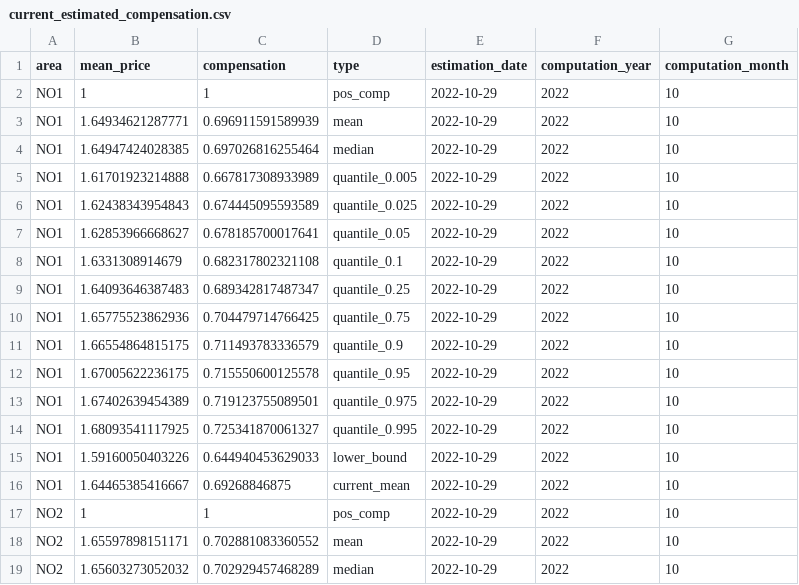
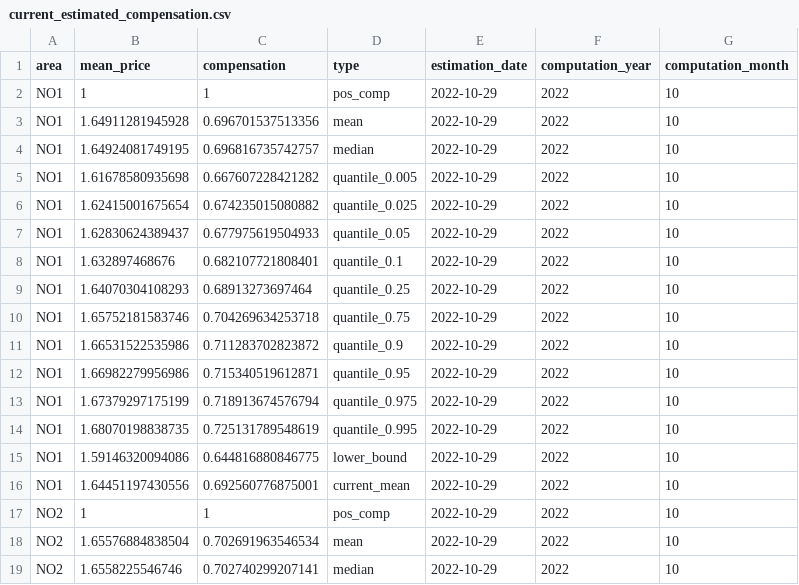
Before and after one commit to martinju/stromstotte, a CSV file: data/current_estimated_compensation.csv, drawn as a sheet; only a part is shown; the diff covers the shown part only.

```diff
--- a/data/current_estimated_compensation.csv
+++ b/data/current_estimated_compensation.csv
@@ -2,18 +2,18 @@ area,mean_price,compensation,type,estimation_date,computation_year,computation_m
 NO1,1,1,pos_comp,2022-10-29,2022,10
-NO1,1.64934621287771,0.696911591589939,mean,2022-10-29,2022,10
-NO1,1.64947424028385,0.697026816255464,median,2022-10-29,2022,10
-NO1,1.61701923214888,0.667817308933989,quantile_0.005,2022-10-29,2022,10
-NO1,1.62438343954843,0.674445095593589,quantile_0.025,2022-10-29,2022,10
-NO1,1.62853966668627,0.678185700017641,quantile_0.05,2022-10-29,2022,10
-NO1,1.6331308914679,0.682317802321108,quantile_0.1,2022-10-29,2022,10
-NO1,1.64093646387483,0.689342817487347,quantile_0.25,2022-10-29,2022,10
-NO1,1.65775523862936,0.704479714766425,quantile_0.75,2022-10-29,2022,10
-NO1,1.66554864815175,0.711493783336579,quantile_0.9,2022-10-29,2022,10
-NO1,1.67005622236175,0.715550600125578,quantile_0.95,2022-10-29,2022,10
-NO1,1.67402639454389,0.719123755089501,quantile_0.975,2022-10-29,2022,10
-NO1,1.68093541117925,0.725341870061327,quantile_0.995,2022-10-29,2022,10
-NO1,1.59160050403226,0.644940453629033,lower_bound,2022-10-29,2022,10
-NO1,1.64465385416667,0.69268846875,current_mean,2022-10-29,2022,10
+NO1,1.64911281945928,0.696701537513356,mean,2022-10-29,2022,10
+NO1,1.64924081749195,0.696816735742757,median,2022-10-29,2022,10
+NO1,1.61678580935698,0.667607228421282,quantile_0.005,2022-10-29,2022,10
+NO1,1.62415001675654,0.674235015080882,quantile_0.025,2022-10-29,2022,10
+NO1,1.62830624389437,0.677975619504933,quantile_0.05,2022-10-29,2022,10
+NO1,1.632897468676,0.682107721808401,quantile_0.1,2022-10-29,2022,10
+NO1,1.64070304108293,0.68913273697464,quantile_0.25,2022-10-29,2022,10
+NO1,1.65752181583746,0.704269634253718,quantile_0.75,2022-10-29,2022,10
+NO1,1.66531522535986,0.711283702823872,quantile_0.9,2022-10-29,2022,10
+NO1,1.66982279956986,0.715340519612871,quantile_0.95,2022-10-29,2022,10
+NO1,1.67379297175199,0.718913674576794,quantile_0.975,2022-10-29,2022,10
+NO1,1.68070198838735,0.725131789548619,quantile_0.995,2022-10-29,2022,10
+NO1,1.59146320094086,0.644816880846775,lower_bound,2022-10-29,2022,10
+NO1,1.64451197430556,0.692560776875001,current_mean,2022-10-29,2022,10
 NO2,1,1,pos_comp,2022-10-29,2022,10
-NO2,1.65597898151171,0.702881083360552,mean,2022-10-29,2022,10
-NO2,1.65603273052032,0.702929457468289,median,2022-10-29,2022,10
+NO2,1.65576884838504,0.702691963546534,mean,2022-10-29,2022,10
+NO2,1.6558225546746,0.702740299207141,median,2022-10-29,2022,10
```
Also changed, not shown: 80 edited cells elsewhere in this file, data/current_estimated_compensation_density.csv, data/historic_estimated_compensation.csv, 9 other files.
